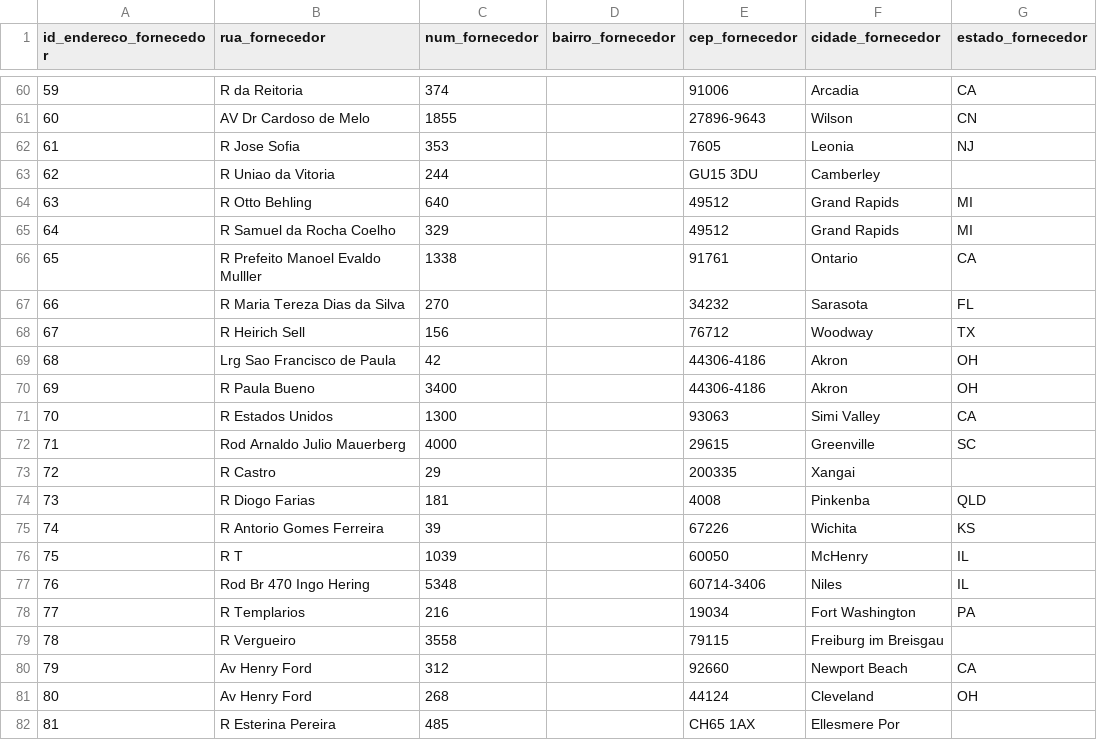
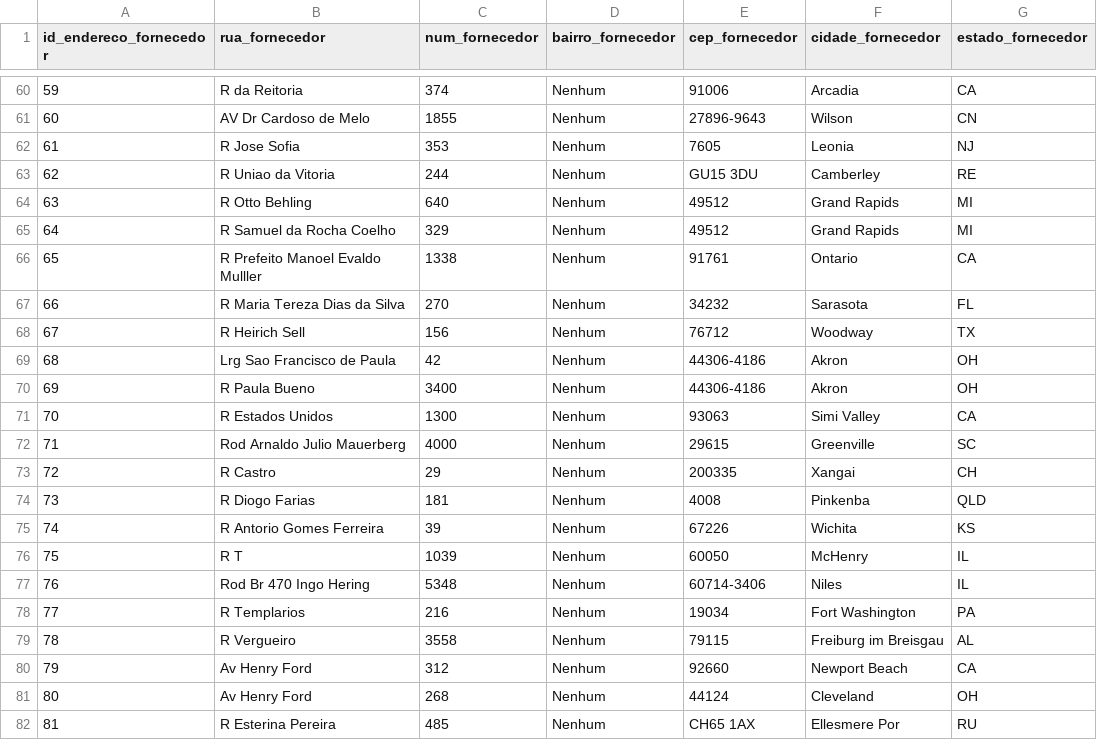
Before and after one commit to erica-francine/projeto_embraer_tech, a CSV file: endereco_fornecedor.csv, drawn as a sheet; only a part is shown, gaps mark what is left out; the diff covers the shown part only; the diff names each change by its address in the sheet, - before the commit and + after, or states it on an @@ line.

```diff
--- a/endereco_fornecedor.csv
+++ b/endereco_fornecedor.csv
-D60:D82 (bairro_fornecedor): (empty)
+D60:D82 (bairro_fornecedor): Nenhum
-G63 (estado_fornecedor): (empty)
+G63 (estado_fornecedor): RE
-G73 (estado_fornecedor): (empty)
+G73 (estado_fornecedor): CH
-G79 (estado_fornecedor): (empty)
+G79 (estado_fornecedor): AL
-G82 (estado_fornecedor): (empty)
+G82 (estado_fornecedor): RU
```
Also changed, not shown: 55 edited cells elsewhere in this file, materia_prima.csv, 5 other files.
